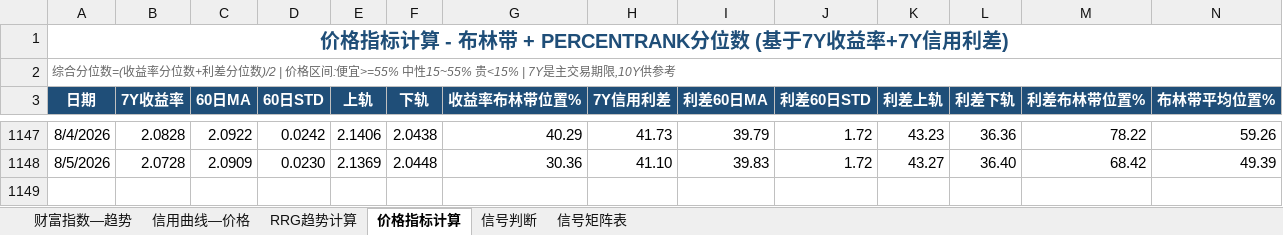
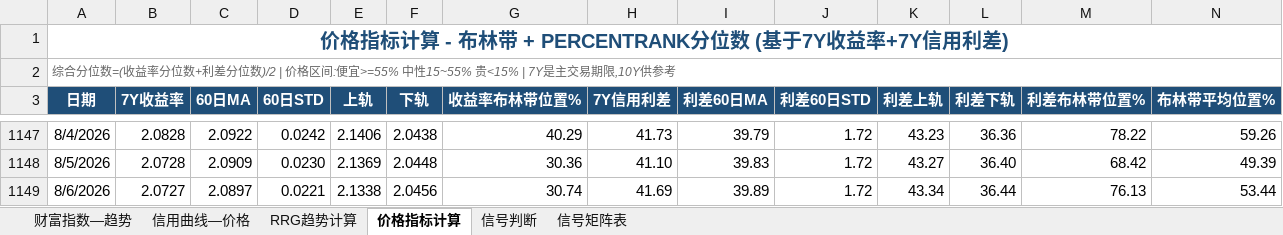
Before and after one commit to qwerfhnbdfs-cloud/chang-credit-strategy, an Excel workbook: 中债财富指数对应的期限轮动策略V1.xlsx, sheet 价格指标计算, drawn as a sheet; only a part is shown, gaps mark what is left out; values as stored, in another font and other column widths than the file's, no borders; rows hold the shown columns only; the diff names each change by its address in the sheet, - before the commit and + after, or states it on an @@ line.

```diff
--- a/中债财富指数对应的期限轮动策略V1.xlsx (sheet 价格指标计算)
+++ b/中债财富指数对应的期限轮动策略V1.xlsx (sheet 价格指标计算)
+row 1149: 8/6/2026 | 2.0727 | 2.0897 | 0.0221 | 2.1338 | 2.0456 | 30.74 | 41.69 | 39.89 | 1.72 | 43.34 | 36.44 | 76.13 | 53.44
```
Also changed, not shown: sheet 财富指数—趋势, sheet 信用曲线—价格, sheet 信号判断, sheet RRG趋势计算.
